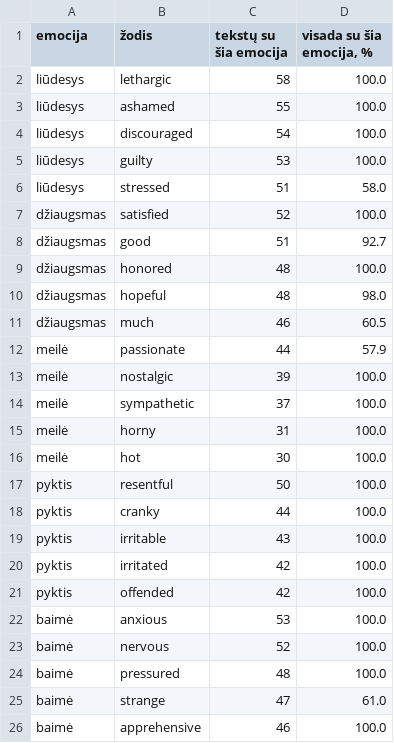
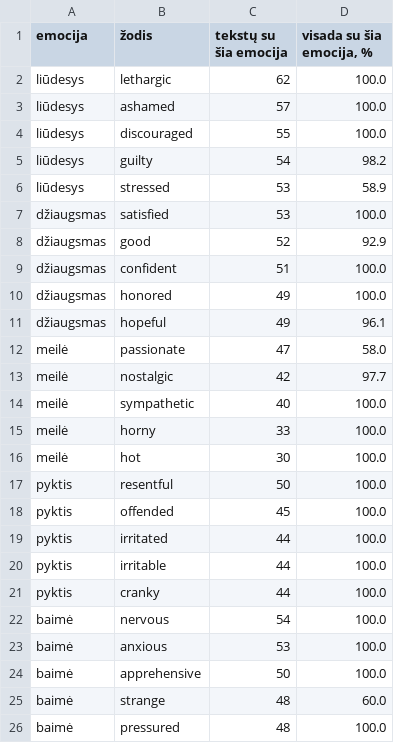
Before and after one commit to TeodoraEinoryte/neuroniniai-tinklai-kd-2026, a CSV file: results/tables/emotion_words.csv, drawn as a sheet; only a part is shown; the diff covers the shown part only.

```diff
--- a/results/tables/emotion_words.csv
+++ b/results/tables/emotion_words.csv
@@ -1,26 +1,26 @@
 emocija,žodis,tekstų su šia emocija,"visada su šia emocija, %"
-liūdesys,lethargic,58,100.0
-liūdesys,ashamed,55,100.0
-liūdesys,discouraged,54,100.0
-liūdesys,guilty,53,100.0
-liūdesys,stressed,51,58.0
-džiaugsmas,satisfied,52,100.0
-džiaugsmas,good,51,92.7
-džiaugsmas,honored,48,100.0
-džiaugsmas,hopeful,48,98.0
-džiaugsmas,much,46,60.5
-meilė,passionate,44,57.9
-meilė,nostalgic,39,100.0
-meilė,sympathetic,37,100.0
-meilė,horny,31,100.0
+liūdesys,lethargic,62,100.0
+liūdesys,ashamed,57,100.0
+liūdesys,discouraged,55,100.0
+liūdesys,guilty,54,98.2
+liūdesys,stressed,53,58.9
+džiaugsmas,satisfied,53,100.0
+džiaugsmas,good,52,92.9
+džiaugsmas,confident,51,100.0
+džiaugsmas,honored,49,100.0
+džiaugsmas,hopeful,49,96.1
+meilė,passionate,47,58.0
+meilė,nostalgic,42,97.7
+meilė,sympathetic,40,100.0
+meilė,horny,33,100.0
 meilė,hot,30,100.0
 pyktis,resentful,50,100.0
+pyktis,offended,45,100.0
+pyktis,irritated,44,100.0
+pyktis,irritable,44,100.0
 pyktis,cranky,44,100.0
-pyktis,irritable,43,100.0
-pyktis,irritated,42,100.0
-pyktis,offended,42,100.0
+baimė,nervous,54,100.0
 baimė,anxious,53,100.0
-baimė,nervous,52,100.0
+baimė,apprehensive,50,100.0
+baimė,strange,48,60.0
 baimė,pressured,48,100.0
-baimė,strange,47,61.0
-baimė,apprehensive,46,100.0
```
Also changed, not shown: 1 added row, 1 removed row and 3 edited cells elsewhere in this file, results/tables/baselines.csv, results/tables/quality_checks.csv, 2 other files.
